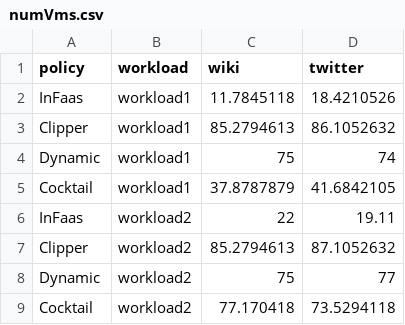
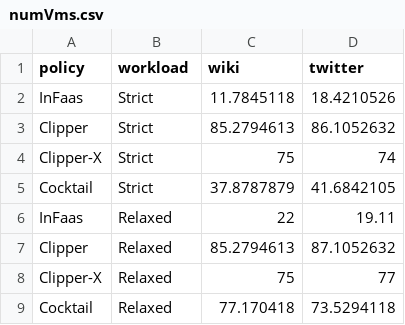
Before and after one commit to jashwantraj92/cocktail, a CSV file: numVms.csv, drawn as a sheet.

```diff
--- a/numVms.csv
+++ b/numVms.csv
@@ -1,9 +1,9 @@
 policy,workload,wiki,twitter
-InFaas,workload1,11.7845118,18.4210526
-Clipper,workload1,85.2794613,86.1052632
-Dynamic,workload1,75,74
-Cocktail,workload1,37.8787879,41.6842105
-InFaas,workload2,22,19.11
-Clipper,workload2,85.2794613,87.1052632
-Dynamic,workload2,75,77
-Cocktail,workload2,77.170418,73.5294118
+InFaas,Strict,11.7845118,18.4210526
+Clipper,Strict,85.2794613,86.1052632
+Clipper-X,Strict,75,74
+Cocktail,Strict,37.8787879,41.6842105
+InFaas,Relaxed,22,19.11
+Clipper,Relaxed,85.2794613,87.1052632
+Clipper-X,Relaxed,75,77
+Cocktail,Relaxed,77.170418,73.5294118
```
Also changed, not shown: cost.csv, model-scaling.csv, 6 other files.
